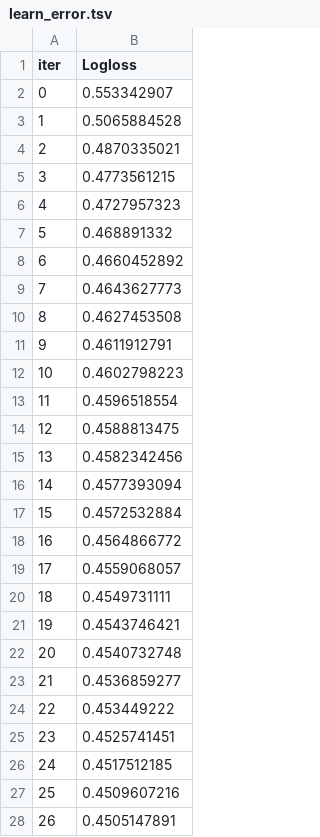
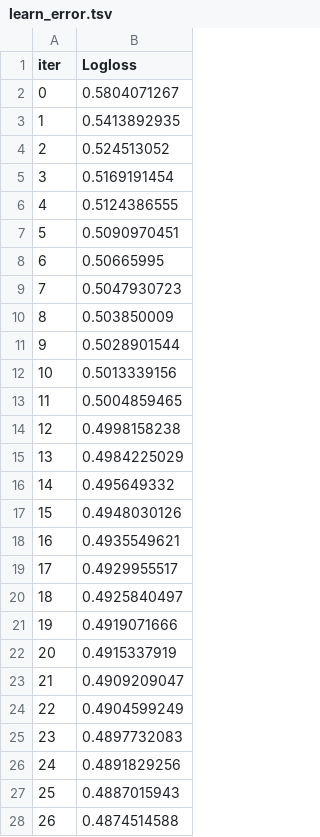
Before and after one commit to ankushmallick1100/Sentiment-Analysis-for-drug-reviews-tweets, a TSV file: catboost_info/learn_error.tsv, drawn as a sheet; only a part is shown; the diff covers the shown part only.

```diff
--- a/catboost_info/learn_error.tsv
+++ b/catboost_info/learn_error.tsv
@@ -1,28 +1,28 @@
 iter	Logloss
-0	0.553342907
-1	0.5065884528
-2	0.4870335021
-3	0.4773561215
-4	0.4727957323
-5	0.468891332
-6	0.4660452892
-7	0.4643627773
-8	0.4627453508
-9	0.4611912791
-10	0.4602798223
-11	0.4596518554
-12	0.4588813475
-13	0.4582342456
-14	0.4577393094
-15	0.4572532884
-16	0.4564866772
-17	0.4559068057
-18	0.4549731111
-19	0.4543746421
-20	0.4540732748
-21	0.4536859277
-22	0.453449222
-23	0.4525741451
-24	0.4517512185
-25	0.4509607216
-26	0.4505147891
+0	0.5804071267
+1	0.5413892935
+2	0.524513052
+3	0.5169191454
+4	0.5124386555
+5	0.5090970451
+6	0.50665995
+7	0.5047930723
+8	0.503850009
+9	0.5028901544
+10	0.5013339156
+11	0.5004859465
+12	0.4998158238
+13	0.4984225029
+14	0.495649332
+15	0.4948030126
+16	0.4935549621
+17	0.4929955517
+18	0.4925840497
+19	0.4919071666
+20	0.4915337919
+21	0.4909209047
+22	0.4904599249
+23	0.4897732083
+24	0.4891829256
+25	0.4887015943
+26	0.4874514588
```
Also changed, not shown: 73 edited cells elsewhere in this file, catboost_info/time_left.tsv, 5 other files.
